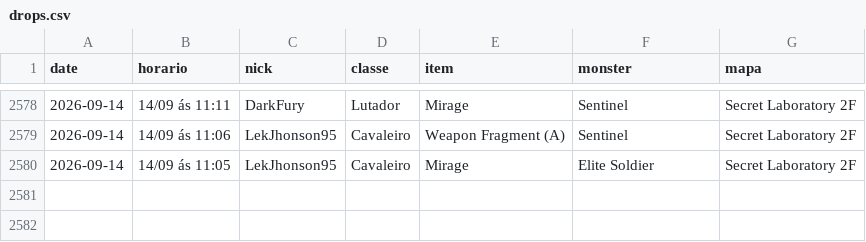
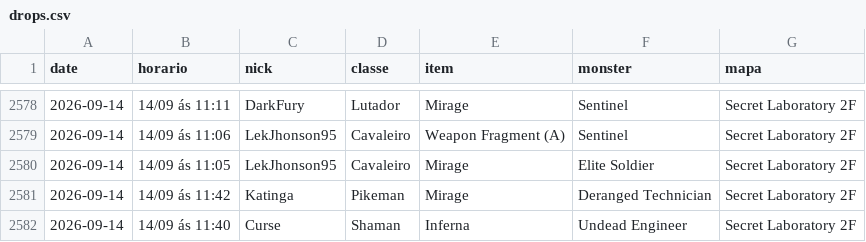
Before and after one commit to FlynMael/aorus-xp-tracker, a CSV file: data/drops.csv, drawn as a sheet; only a part is shown, gaps mark what is left out; the diff names each change by its address in the sheet, - before the commit and + after, or states it on an @@ line.

```diff
--- a/data/drops.csv
+++ b/data/drops.csv
+row 2581: 2026-09-14 | 14/09 ás 11:42 | Katinga | Pikeman | Mirage | Deranged Technician | Secret Laboratory 2F
+row 2582: 2026-09-14 | 14/09 ás 11:40 | Curse | Shaman | Inferna | Undead Engineer | Secret Laboratory 2F
```
Also changed, not shown: data/history.csv.
